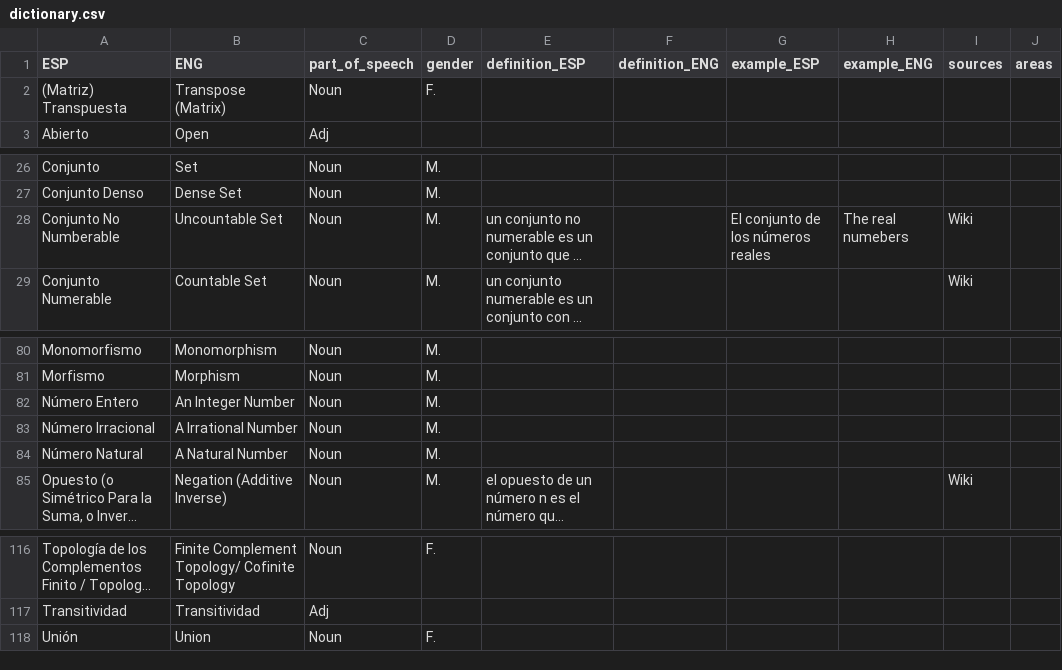
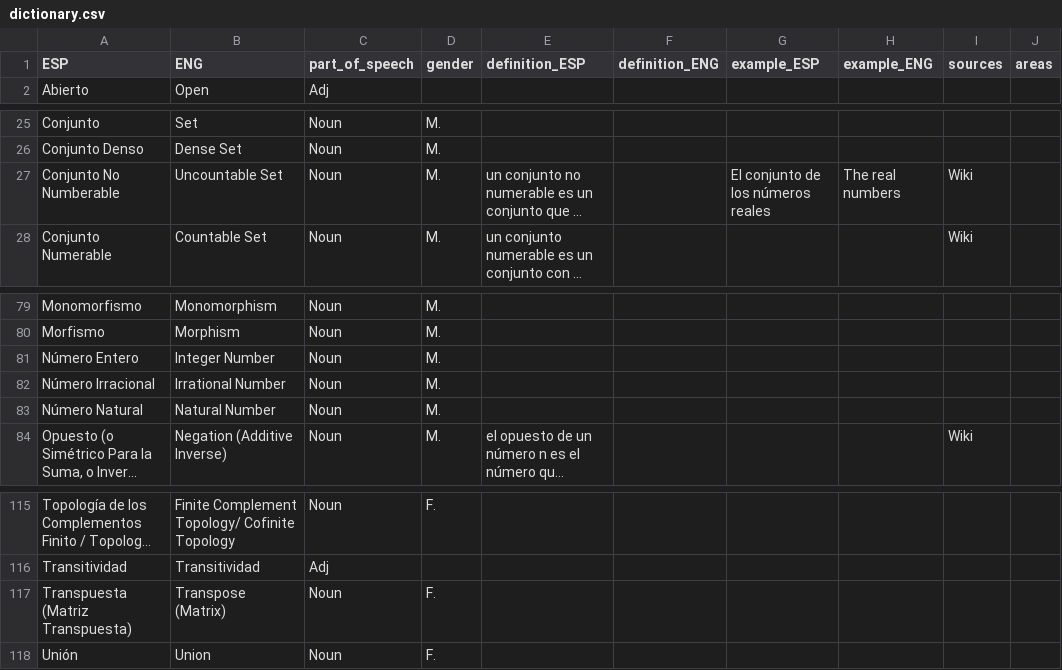
Before and after one commit to AldenMB/MateMath, a CSV file: dictionary.csv, drawn as a sheet; only a part is shown, gaps mark what is left out; long unchanged cells end in …; removed rows and columns are numbered as before the commit, all else as after; the diff names each change by its address in the sheet, - before the commit and + after, or states it on an @@ line.

Commit message:
removed articles from words

```diff
--- a/dictionary.csv
+++ b/dictionary.csv
-row 2: (Matriz) Transpuesta | Transpose (Matrix) | Noun | F.
-H27 (example_ENG): The real numebers
+H27 (example_ENG): The real numbers
-B81 (ENG): An Integer Number
+B81 (ENG): Integer Number
-B82 (ENG): A Irrational Number
+B82 (ENG): Irrational Number
-B83 (ENG): A Natural Number
+B83 (ENG): Natural Number
+row 117: Transpuesta (Matriz Transpuesta) | Transpose (Matrix) | Noun | F.
```
